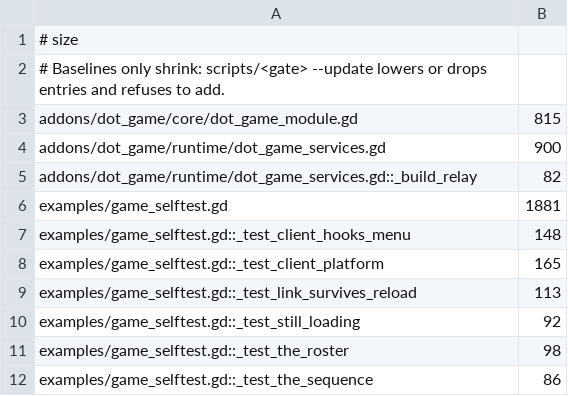
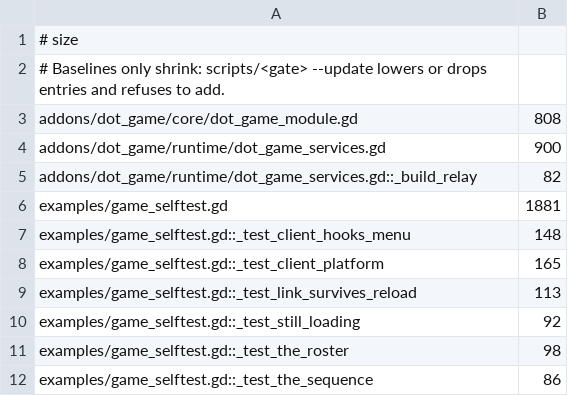
Before and after one commit to modcommunity/dot-game, a TSV file: ci/efficiency/size.tsv, drawn as a sheet.

```diff
--- a/ci/efficiency/size.tsv
+++ b/ci/efficiency/size.tsv
@@ -2,3 +2,3 @@
 # Baselines only shrink: scripts/<gate> --update lowers or drops entries and refuses to add.
-addons/dot_game/core/dot_game_module.gd	815
+addons/dot_game/core/dot_game_module.gd	808
 addons/dot_game/runtime/dot_game_services.gd	900
```
Also changed, not shown: 3 other files.
